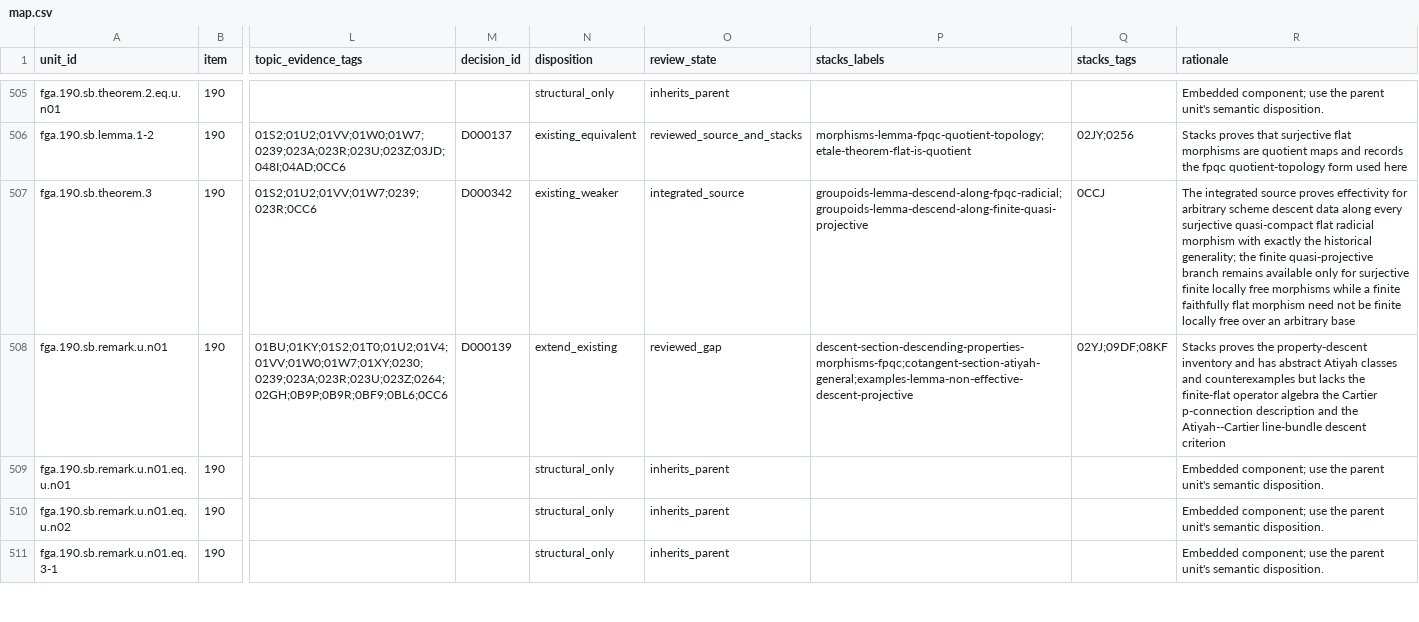
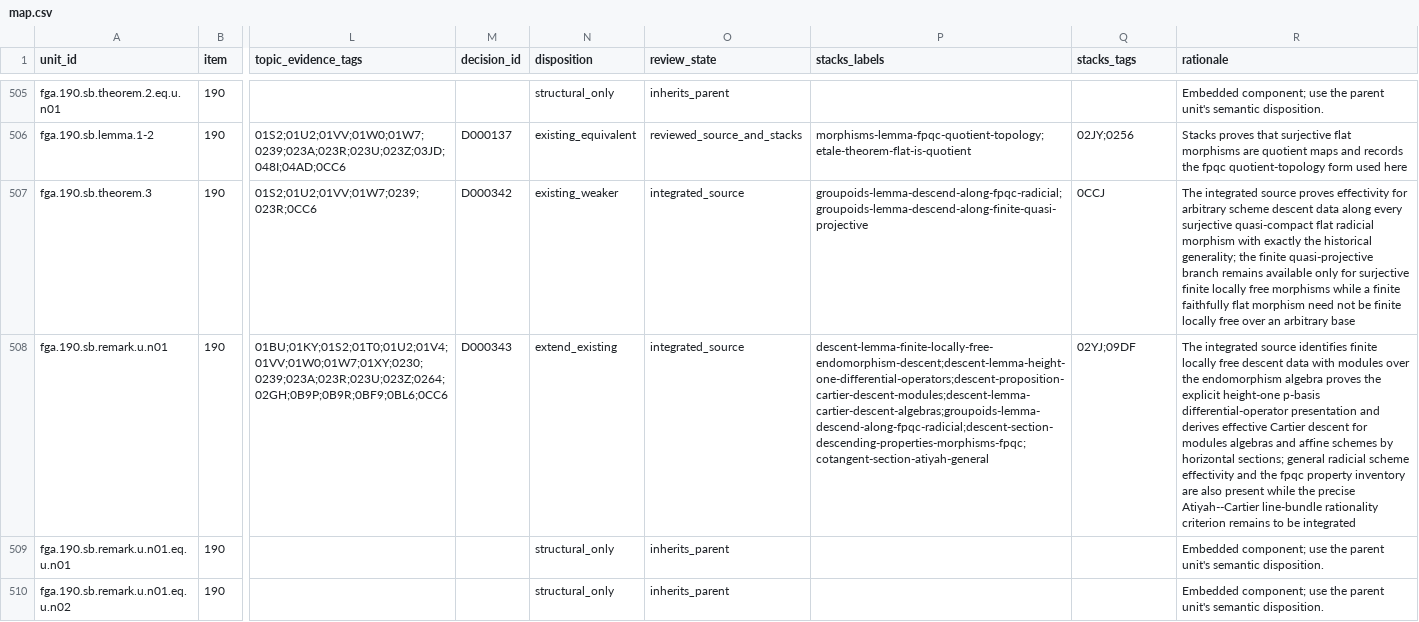
Before and after one commit to KokunoYumeto/stacks-english-ai-edition, a CSV file: fga/map.csv, drawn as a sheet; only a part is shown, gaps mark what is left out; the shorter side is filled out with more unchanged rows; the diff names each change by its address in the sheet, - before the commit and + after, or states it on an @@ line.

```diff
--- a/fga/map.csv
+++ b/fga/map.csv
-M508 (decision_id): D000139
+M508 (decision_id): D000343
-O508 (review_state): reviewed_gap
+O508 (review_state): integrated_source
-P508 (stacks_labels): descent-section-descending-properties-morphisms-fpqc;cotangent-section-atiyah-general;examples-lemma-non-effective-descent-projective
+P508 (stacks_labels): descent-lemma-finite-locally-free-endomorphism-descent;descent-lemma-height-one-differential-operators;descent-proposition-cartier-descent-modules;descent-lemma-cartier-descent-algebras;groupoids-lemma-descend-along-fpqc-radicial;descent-section-descending-properties-morphisms-fpqc;cotangent-section-atiyah-general
-Q508 (stacks_tags): 02YJ;09DF;08KF
+Q508 (stacks_tags): 02YJ;09DF
-R508 (rationale): Stacks proves the property-descent inventory and has abstract Atiyah classes and counterexamples but lacks the finite-flat operator algebra the Cartier p-connection description and the Atiyah--Cartier line-bundle descent criterion
+R508 (rationale): The integrated source identifies finite locally free descent data with modules over the endomorphism algebra proves the explicit height-one p-basis differential-operator presentation and derives effective Cartier descent for modules algebras and affine schemes by horizontal sections; general radicial scheme effectivity and the fpqc property inventory are also present while the precise Atiyah--Cartier line-bundle rationality criterion remains to be integrated
```
Also changed, not shown: fga/dec.csv, 6 other files.
